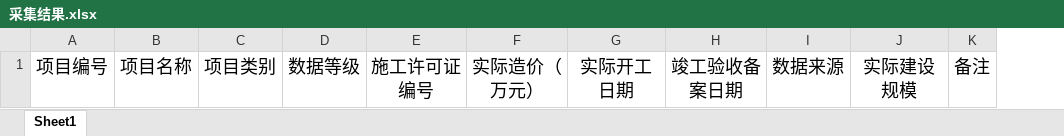
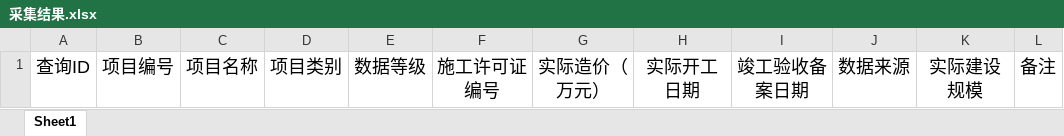
Before and after one commit to kinglon/jzsc, an Excel workbook: jzsc/Configs/采集结果.xlsx, sheet Sheet1, drawn as a sheet; values as stored, in another font and other column widths than the file's, no borders; conditional formats not drawn; the diff names each change by its address in the sheet, - before the commit and + after, or states it on an @@ line.

```diff
--- a/jzsc/Configs/采集结果.xlsx (sheet Sheet1)
+++ b/jzsc/Configs/采集结果.xlsx (sheet Sheet1)
+column A, row 1: 查询ID
```
Also changed, not shown: 6 other files.
